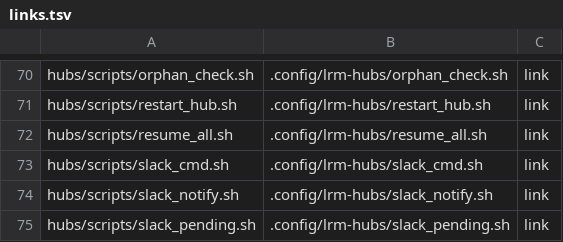
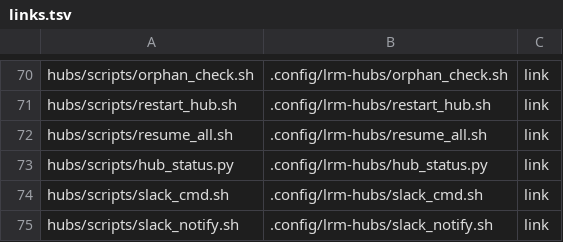
Before and after one commit to cocodding0723/claude-config, a TSV file: links.tsv, drawn as a sheet; only a part is shown, gaps mark what is left out; the shorter side is filled out with more unchanged rows.

Commit message:
허브 상태 파일 도구 hub_status.py 추가
허브별 상태를 JSON 으로 남기고 이어받기 문구를 생성함(write·show·prompt).
원자적 쓰기, 24시간 초과 낡음 표시, 비밀 값 거부. 시험 포함.

```diff
--- a/links.tsv
+++ b/links.tsv
@@ -72,2 +72,3 @@ hubs/scripts/restart_hub.sh	.config/lrm-hubs/restart_hub.sh	link
 hubs/scripts/resume_all.sh	.config/lrm-hubs/resume_all.sh	link
+hubs/scripts/hub_status.py	.config/lrm-hubs/hub_status.py	link
 hubs/scripts/slack_cmd.sh	.config/lrm-hubs/slack_cmd.sh	link
```
Also changed, not shown: 3 other files.
